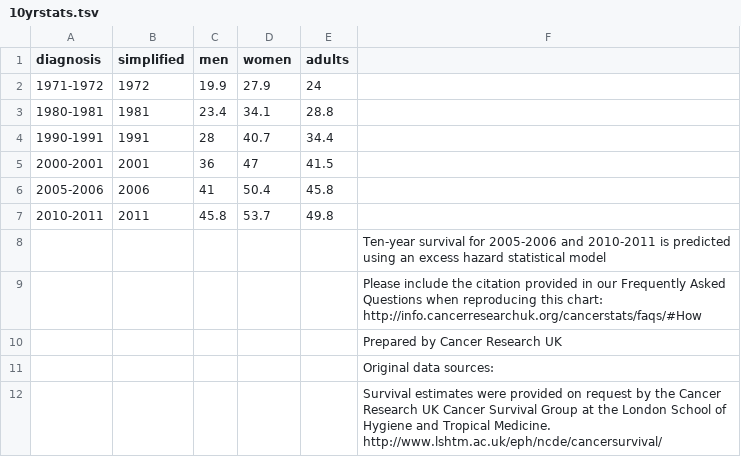
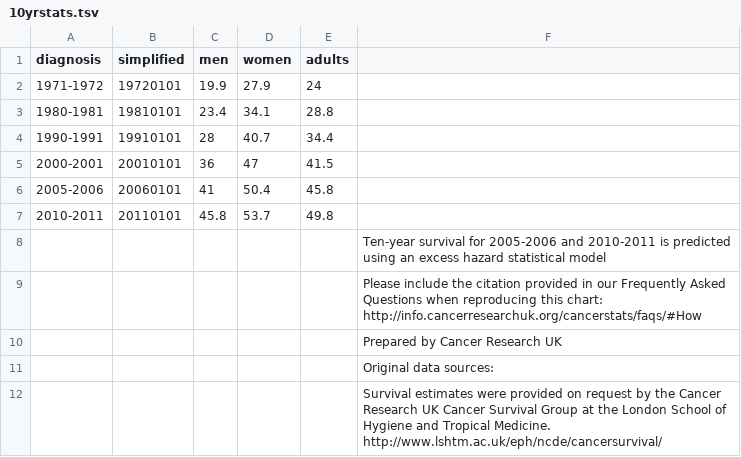
Before and after one commit to vickytnz/cancerresearch, a TSV file: 10yrstats.tsv, drawn as a sheet.

Commit message:
Update 10yrstats.tsv

```diff
--- a/10yrstats.tsv
+++ b/10yrstats.tsv
@@ -1,8 +1,8 @@
 diagnosis	simplified	men	women	adults	
-1971-1972	1972	19.9	27.9	24	
-1980-1981	1981	23.4	34.1	28.8	
-1990-1991	1991	28	40.7	34.4	
-2000-2001	2001	36	47	41.5	
-2005-2006	2006	41	50.4	45.8	
-2010-2011	2011	45.8	53.7	49.8	
+1971-1972	19720101	19.9	27.9	24	
+1980-1981	19810101	23.4	34.1	28.8	
+1990-1991	19910101	28	40.7	34.4	
+2000-2001	20010101	36	47	41.5	
+2005-2006	20060101	41	50.4	45.8	
+2010-2011	20110101	45.8	53.7	49.8	
 					Ten-year survival for 2005-2006 and 2010-2011 is predicted using an excess hazard statistical model
```
